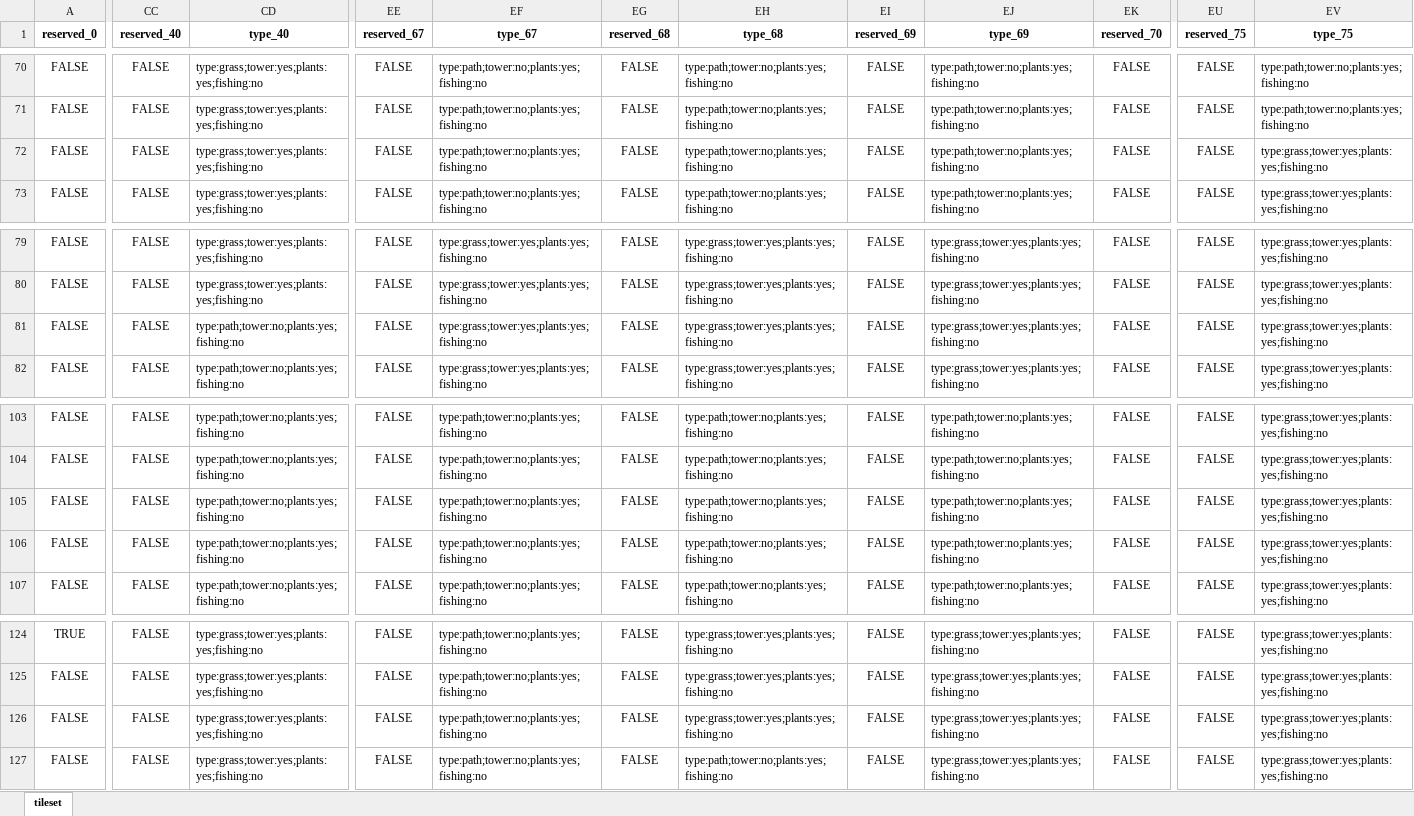
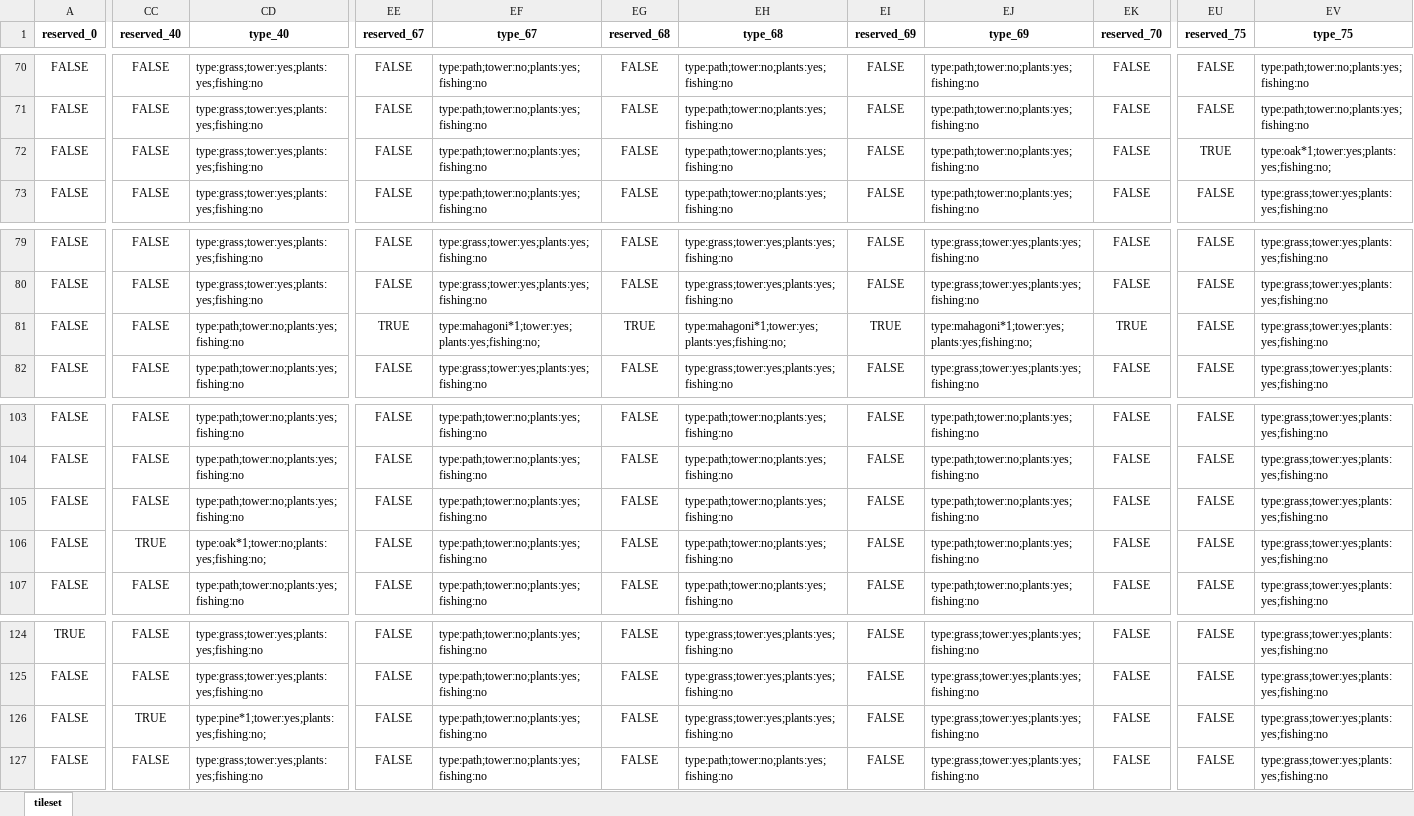
Before and after one commit to Thommas04/Python-GameDEV, an Excel workbook: Rednote/saves/TestSubject1/tile_data.xlsx, sheet tileset, drawn as a sheet; only a part is shown, gaps mark what is left out; values as stored, in another font and other column widths than the file's, no borders; the diff covers the shown part only; the diff names each change by its address in the sheet, - before the commit and + after, or states it on an @@ line.

```diff
--- a/Rednote/saves/TestSubject1/tile_data.xlsx (sheet tileset)
+++ b/Rednote/saves/TestSubject1/tile_data.xlsx (sheet tileset)
-EU72 (reserved_75): FALSE
+EU72 (reserved_75): TRUE
-EV72 (type_75): type:grass;tower:yes;plants:yes;fishing:no
+EV72 (type_75): type:oak*1;tower:yes;plants:yes;fishing:no;
-EE81 (reserved_67): FALSE
+EE81 (reserved_67): TRUE
-EF81 (type_67): type:grass;tower:yes;plants:yes;fishing:no
+EF81 (type_67): type:mahagoni*1;tower:yes;plants:yes;fishing:no;
-EG81 (reserved_68): FALSE
+EG81 (reserved_68): TRUE
-EH81 (type_68): type:grass;tower:yes;plants:yes;fishing:no
+EH81 (type_68): type:mahagoni*1;tower:yes;plants:yes;fishing:no;
-EI81 (reserved_69): FALSE
+EI81 (reserved_69): TRUE
-EJ81 (type_69): type:grass;tower:yes;plants:yes;fishing:no
+EJ81 (type_69): type:mahagoni*1;tower:yes;plants:yes;fishing:no;
-EK81 (reserved_70): FALSE
+EK81 (reserved_70): TRUE
-CC106 (reserved_40): FALSE
+CC106 (reserved_40): TRUE
-CD106 (type_40): type:path;tower:no;plants:yes;fishing:no
+CD106 (type_40): type:oak*1;tower:no;plants:yes;fishing:no;
-CC126 (reserved_40): FALSE
+CC126 (reserved_40): TRUE
-CD126 (type_40): type:grass;tower:yes;plants:yes;fishing:no
+CD126 (type_40): type:pine*1;tower:yes;plants:yes;fishing:no;
```
Also changed, not shown: 5 edited cells elsewhere in this sheet, Rednote/saves/TestSubject1/info_data.xlsx, 17 other files.
